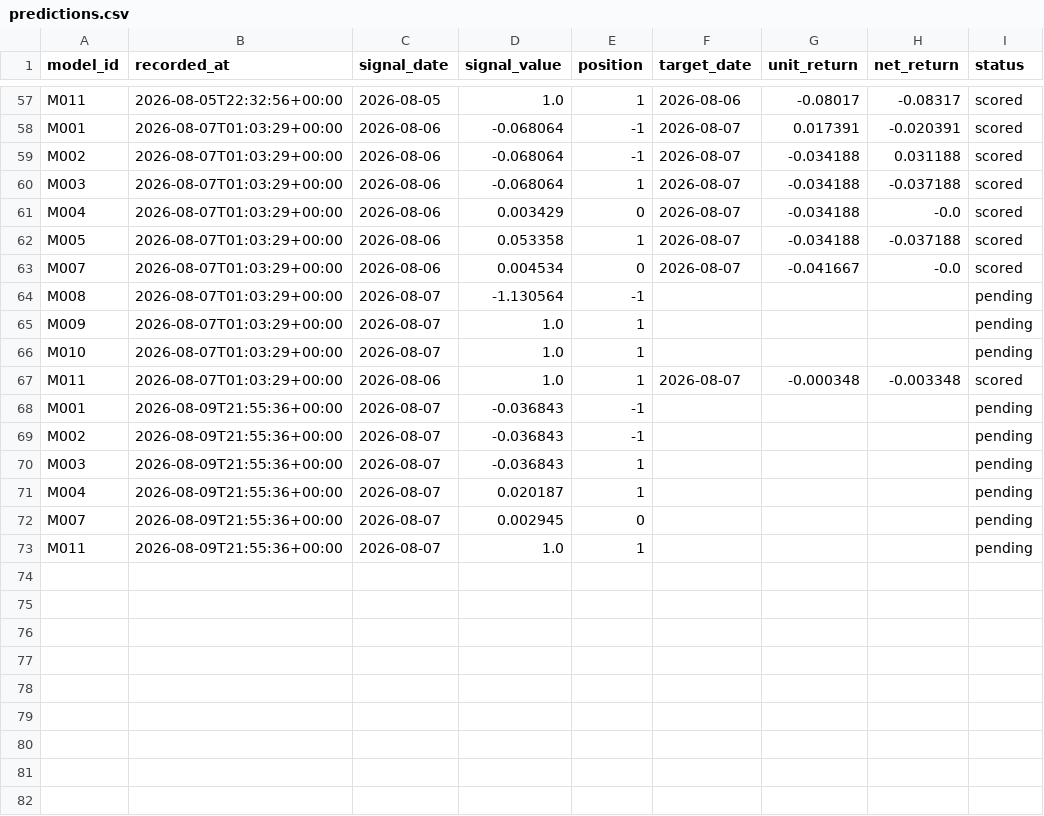
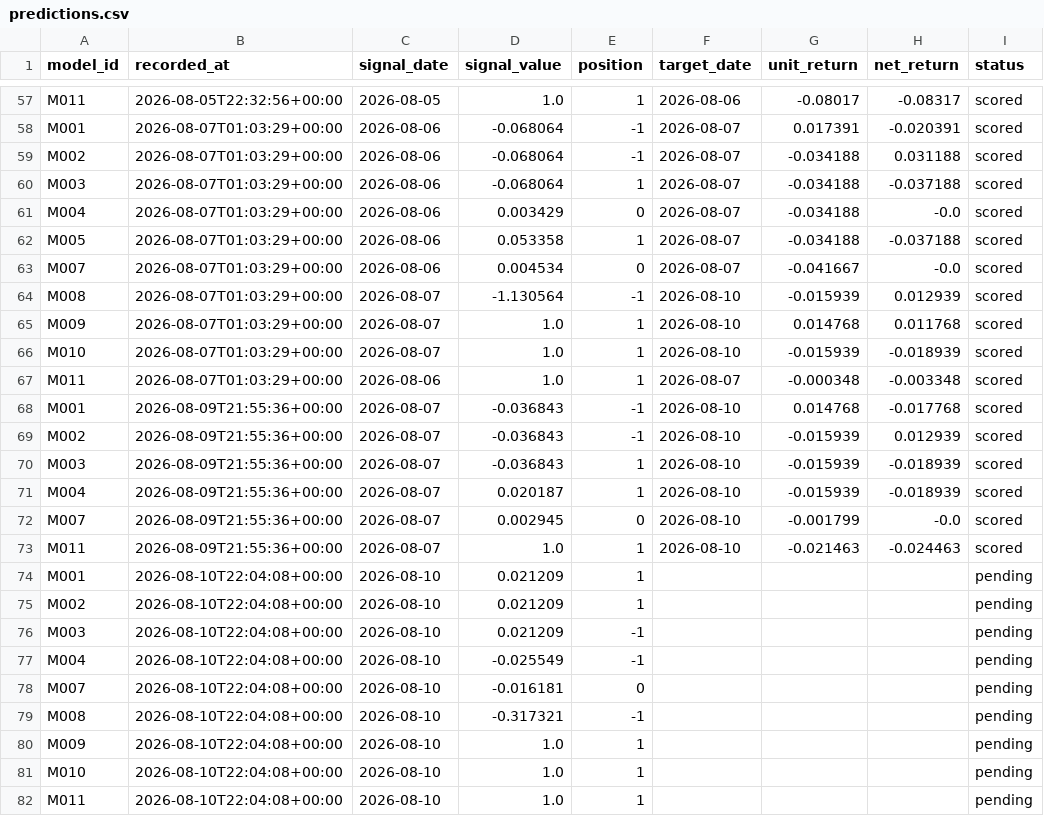
Before and after one commit to muse2002/tzalpha, a CSV file: data/predictions.csv, drawn as a sheet; only a part is shown, gaps mark what is left out.

```diff
--- a/data/predictions.csv
+++ b/data/predictions.csv
@@ -63,11 +63,20 @@ M005,2026-08-07T01:03:29+00:00,2026-08-06,0.053358,1,2026-08-07,-0.034188,-0.037
 M007,2026-08-07T01:03:29+00:00,2026-08-06,0.004534,0,2026-08-07,-0.041667,-0.0,scored
-M008,2026-08-07T01:03:29+00:00,2026-08-07,-1.130564,-1,,,,pending
-M009,2026-08-07T01:03:29+00:00,2026-08-07,1.0,1,,,,pending
-M010,2026-08-07T01:03:29+00:00,2026-08-07,1.0,1,,,,pending
+M008,2026-08-07T01:03:29+00:00,2026-08-07,-1.130564,-1,2026-08-10,-0.015939,0.012939,scored
+M009,2026-08-07T01:03:29+00:00,2026-08-07,1.0,1,2026-08-10,0.014768,0.011768,scored
+M010,2026-08-07T01:03:29+00:00,2026-08-07,1.0,1,2026-08-10,-0.015939,-0.018939,scored
 M011,2026-08-07T01:03:29+00:00,2026-08-06,1.0,1,2026-08-07,-0.000348,-0.003348,scored
-M001,2026-08-09T21:55:36+00:00,2026-08-07,-0.036843,-1,,,,pending
-M002,2026-08-09T21:55:36+00:00,2026-08-07,-0.036843,-1,,,,pending
-M003,2026-08-09T21:55:36+00:00,2026-08-07,-0.036843,1,,,,pending
-M004,2026-08-09T21:55:36+00:00,2026-08-07,0.020187,1,,,,pending
-M007,2026-08-09T21:55:36+00:00,2026-08-07,0.002945,0,,,,pending
-M011,2026-08-09T21:55:36+00:00,2026-08-07,1.0,1,,,,pending
+M001,2026-08-09T21:55:36+00:00,2026-08-07,-0.036843,-1,2026-08-10,0.014768,-0.017768,scored
+M002,2026-08-09T21:55:36+00:00,2026-08-07,-0.036843,-1,2026-08-10,-0.015939,0.012939,scored
+M003,2026-08-09T21:55:36+00:00,2026-08-07,-0.036843,1,2026-08-10,-0.015939,-0.018939,scored
+M004,2026-08-09T21:55:36+00:00,2026-08-07,0.020187,1,2026-08-10,-0.015939,-0.018939,scored
+M007,2026-08-09T21:55:36+00:00,2026-08-07,0.002945,0,2026-08-10,-0.001799,-0.0,scored
+M011,2026-08-09T21:55:36+00:00,2026-08-07,1.0,1,2026-08-10,-0.021463,-0.024463,scored
+M001,2026-08-10T22:04:08+00:00,2026-08-10,0.021209,1,,,,pending
+M002,2026-08-10T22:04:08+00:00,2026-08-10,0.021209,1,,,,pending
+M003,2026-08-10T22:04:08+00:00,2026-08-10,0.021209,-1,,,,pending
+M004,2026-08-10T22:04:08+00:00,2026-08-10,-0.025549,-1,,,,pending
+M007,2026-08-10T22:04:08+00:00,2026-08-10,-0.016181,0,,,,pending
+M008,2026-08-10T22:04:08+00:00,2026-08-10,-0.317321,-1,,,,pending
+M009,2026-08-10T22:04:08+00:00,2026-08-10,1.0,1,,,,pending
+M010,2026-08-10T22:04:08+00:00,2026-08-10,1.0,1,,,,pending
+M011,2026-08-10T22:04:08+00:00,2026-08-10,1.0,1,,,,pending
```
Also changed, not shown: 2 other files.
